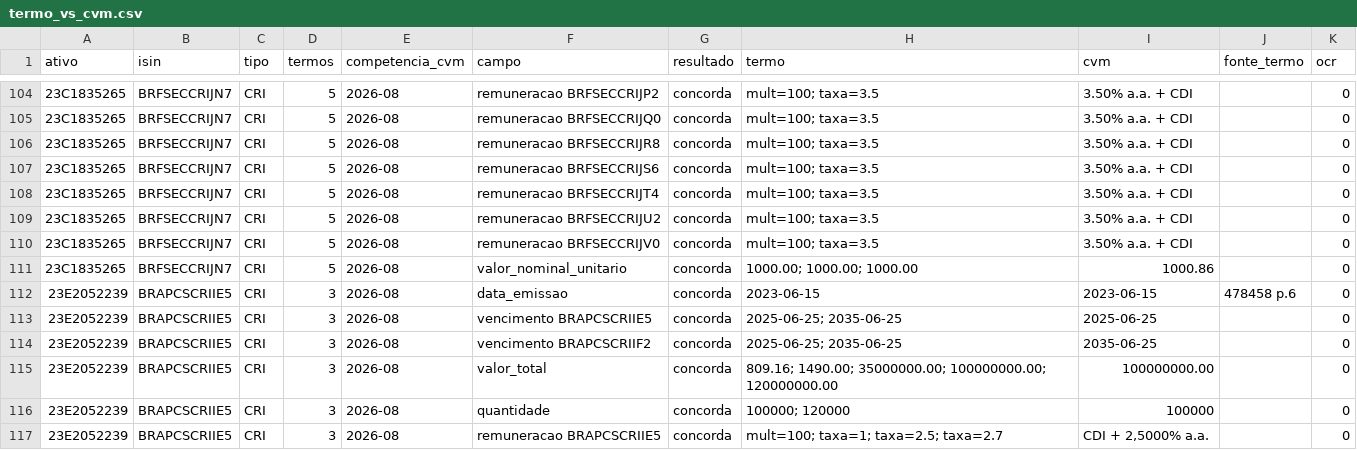
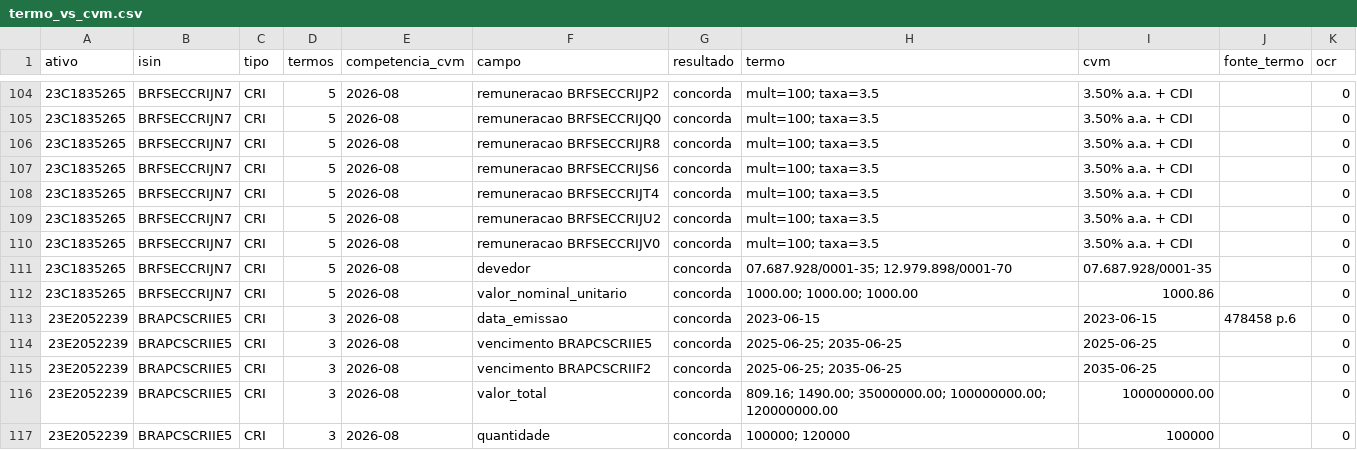
Before and after one commit to eduardotonzano/pense_al-m, a CSV file: Enrico/cri_cra_platform/reports/termo_vs_cvm.csv, drawn as a sheet; only a part is shown, gaps mark what is left out; the shorter side is filled out with more unchanged rows; the diff names each change by its address in the sheet, - before the commit and + after, or states it on an @@ line.

```diff
--- a/Enrico/cri_cra_platform/reports/termo_vs_cvm.csv
+++ b/Enrico/cri_cra_platform/reports/termo_vs_cvm.csv
+row 111: 23C1835265 | BRFSECCRIJN7 | CRI | 5 | 2026-08 | devedor | concorda | 07.687.928/0001-35; 12.979.898/0001-70 | 07.687.928/0001-35 |  | 0
```
Also changed, not shown: Enrico/cri_cra_platform/reports/market_debtors.csv, Enrico/cri_cra_platform/reports/market_securitizadoras.csv, 13 other files.
